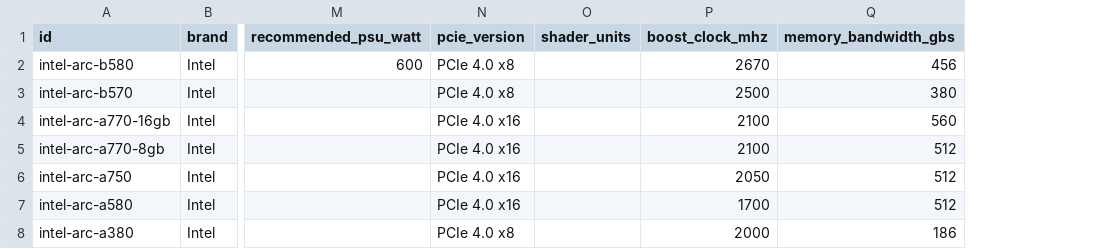
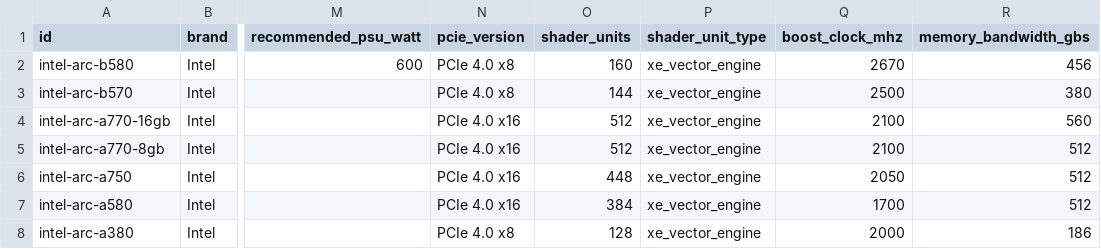
Before and after one commit to BD911-Coder/anneal, a CSV file: data/parts/gpu-intel.csv, drawn as a sheet; only a part is shown, gaps mark what is left out; the diff names each change by its address in the sheet, - before the commit and + after, or states it on an @@ line.

```diff
--- a/data/parts/gpu-intel.csv
+++ b/data/parts/gpu-intel.csv
+column P (shader_unit_type), rows 2-8: all xe_vector_engine
-O2 (shader_units): (empty)
+O2 (shader_units): 160
-O3 (shader_units): (empty)
+O3 (shader_units): 144
-O4:O5 (shader_units): (empty)
+O4:O5 (shader_units): 512
-O6 (shader_units): (empty)
+O6 (shader_units): 448
-O7 (shader_units): (empty)
+O7 (shader_units): 384
-O8 (shader_units): (empty)
+O8 (shader_units): 128
```
Also changed, not shown: data/parts/gpu-amd.csv, data/parts/gpu-nvidia.csv, 9 other files.
